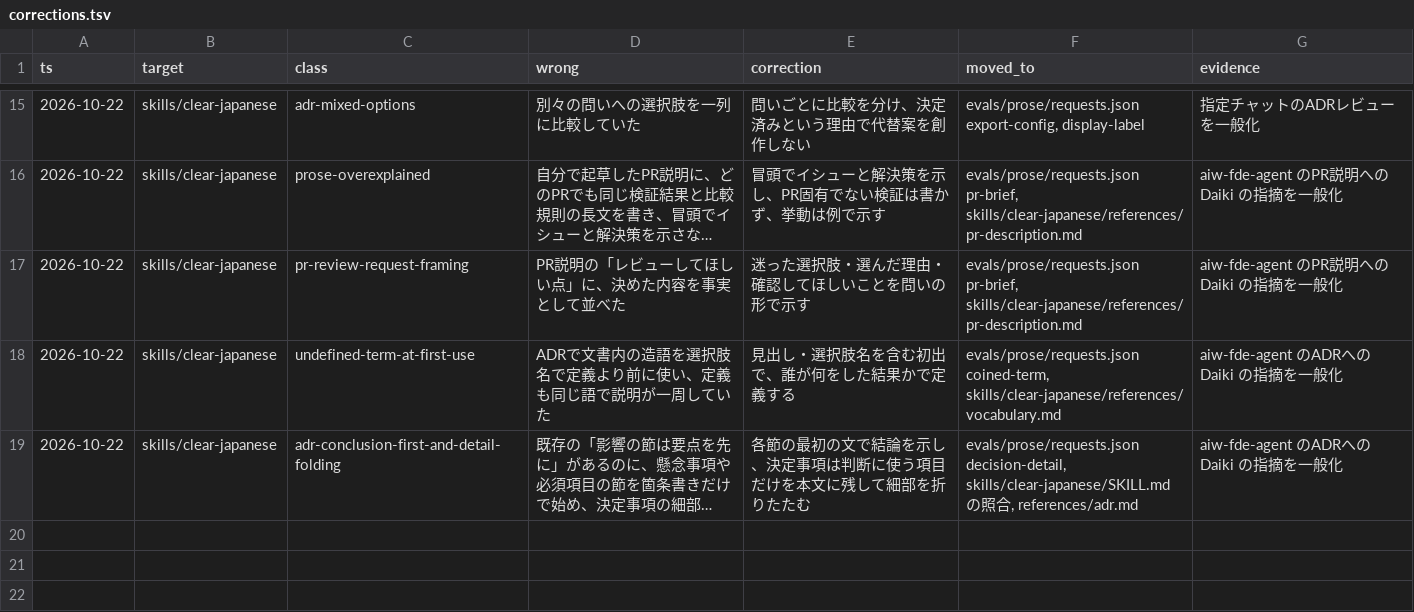
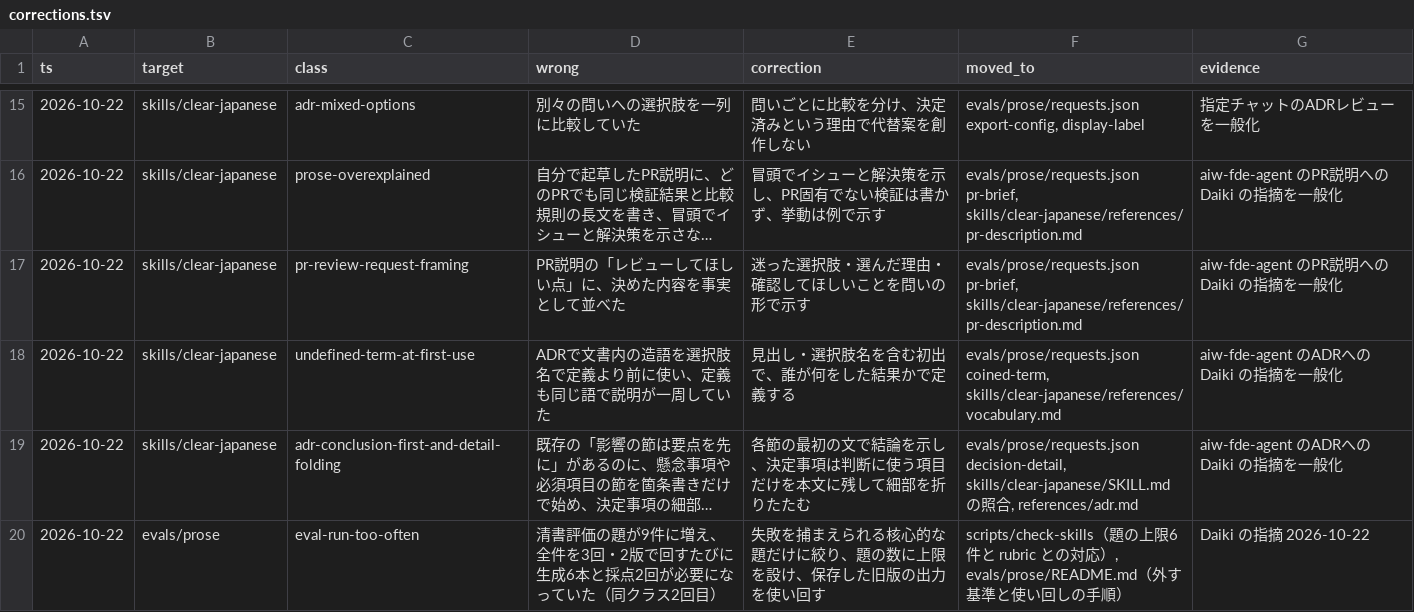
Before and after one commit to 223mle/tsumi, a TSV file: corrections.tsv, drawn as a sheet; only a part is shown, gaps mark what is left out; long unchanged cells end in …; the diff names each change by its address in the sheet, - before the commit and + after, or states it on an @@ line.

```diff
--- a/corrections.tsv
+++ b/corrections.tsv
+row 20: 2026-10-22 | evals/prose | eval-run-too-often | 清書評価の題が9件に増え、全件を3回・2版で回すたびに生成6本と採点2回が必要になっていた（同クラス2回目） | 失敗を捕まえられる核心的な題だけに絞り、題の数に上限を設け、保存した旧版の出力を使い回す | scripts/check-skills（題の上限6件と rubric との対応）, evals/prose/README.md（外す基準と使い回しの手順） | Daiki の指摘 2026-10-22
```
Also changed, not shown: 5 other files.
